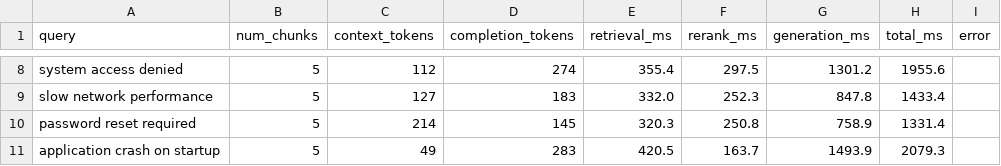
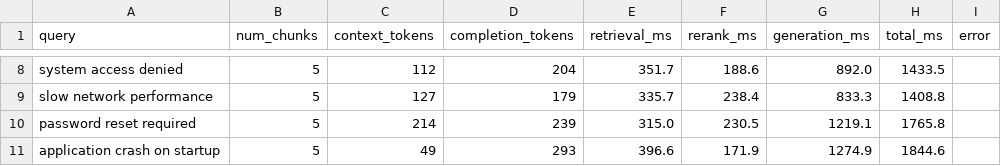
Before and after one commit to moad-cod/operational-intelligence-platform, a CSV file: backend/evaluation/benchmarks/rag_latency.csv, drawn as a sheet; only a part is shown, gaps mark what is left out; the diff covers the shown part only; the diff names each change by its address in the sheet, - before the commit and + after, or states it on an @@ line.

```diff
--- a/backend/evaluation/benchmarks/rag_latency.csv
+++ b/backend/evaluation/benchmarks/rag_latency.csv
-D8 (completion_tokens): 274
+D8 (completion_tokens): 204
-E8 (retrieval_ms): 355.4
+E8 (retrieval_ms): 351.7
-F8 (rerank_ms): 297.5
+F8 (rerank_ms): 188.6
-G8 (generation_ms): 1301.2
+G8 (generation_ms): 892.0
-H8 (total_ms): 1955.6
+H8 (total_ms): 1433.5
-D9 (completion_tokens): 183
+D9 (completion_tokens): 179
-E9 (retrieval_ms): 332.0
+E9 (retrieval_ms): 335.7
-F9 (rerank_ms): 252.3
+F9 (rerank_ms): 238.4
-G9 (generation_ms): 847.8
+G9 (generation_ms): 833.3
-H9 (total_ms): 1433.4
+H9 (total_ms): 1408.8
-D10 (completion_tokens): 145
+D10 (completion_tokens): 239
-E10 (retrieval_ms): 320.3
+E10 (retrieval_ms): 315.0
-F10 (rerank_ms): 250.8
+F10 (rerank_ms): 230.5
-G10 (generation_ms): 758.9
+G10 (generation_ms): 1219.1
-H10 (total_ms): 1331.4
+H10 (total_ms): 1765.8
-D11 (completion_tokens): 283
+D11 (completion_tokens): 293
-E11 (retrieval_ms): 420.5
+E11 (retrieval_ms): 396.6
-F11 (rerank_ms): 163.7
+F11 (rerank_ms): 171.9
-G11 (generation_ms): 1493.9
+G11 (generation_ms): 1274.9
-H11 (total_ms): 2079.3
+H11 (total_ms): 1844.6
```
Also changed, not shown: 30 edited cells elsewhere in this file, backend/evaluation/benchmarks/reranking_latency.csv, backend/evaluation/rag_pipeline_results.csv, 23 other files.
